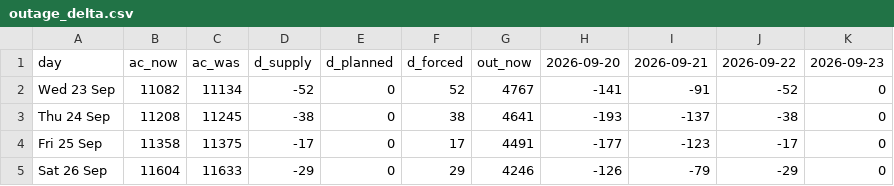
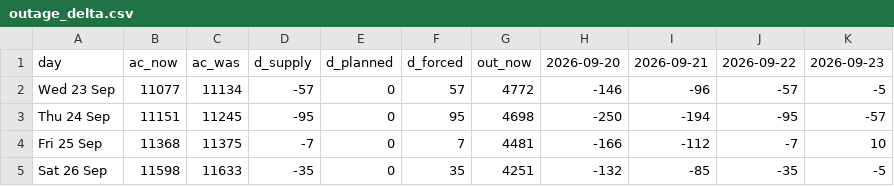
Before and after one commit to Dynastymaad/aeso-cushion-model, a CSV file: outage_delta.csv, drawn as a sheet; only a part is shown; the diff covers the shown part only.

Commit message:
refresh 2026-09-23 10:34

```diff
--- a/outage_delta.csv
+++ b/outage_delta.csv
@@ -1,5 +1,5 @@
 day,ac_now,ac_was,d_supply,d_planned,d_forced,out_now,2026-09-20,2026-09-21,2026-09-22,2026-09-23
-Wed 23 Sep,11082,11134,-52,0,52,4767,-141,-91,-52,0
-Thu 24 Sep,11208,11245,-38,0,38,4641,-193,-137,-38,0
-Fri 25 Sep,11358,11375,-17,0,17,4491,-177,-123,-17,0
-Sat 26 Sep,11604,11633,-29,0,29,4246,-126,-79,-29,0
+Wed 23 Sep,11077,11134,-57,0,57,4772,-146,-96,-57,-5
+Thu 24 Sep,11151,11245,-95,0,95,4698,-250,-194,-95,-57
+Fri 25 Sep,11368,11375,-7,0,7,4481,-166,-112,-7,10
+Sat 26 Sep,11598,11633,-35,0,35,4251,-132,-85,-35,-5
```
Also changed, not shown: 32 edited cells elsewhere in this file.
